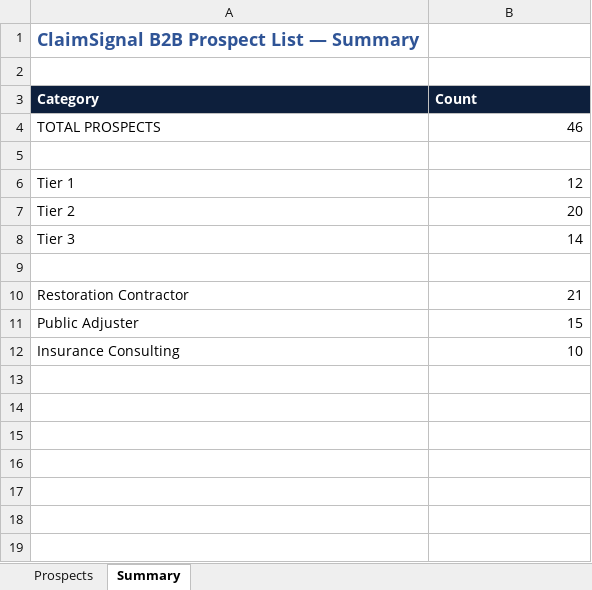
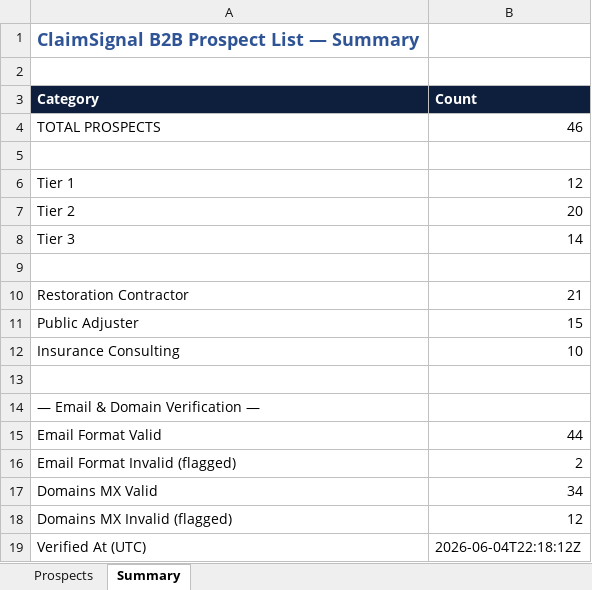
Before and after one commit to amyragan3297/ClaimSignal, an Excel workbook: claimsignal_prospects.xlsx, sheet Summary, drawn as a sheet; values as stored, in another font and other column widths than the file's, no borders; the diff names each change by its address in the sheet, - before the commit and + after, or states it on an @@ line.

Commit message:
Add email format validation and MX record verification to prospect list
Task: Add email pattern verification to the prospect list (#29)

## What was done
- Added validate_email_format(email) — RFC 5322 simplified regex; explicitly
  rejects template placeholders like [name]@example.com
- Added check_mx(domain) using dnspython — DNS MX lookup, no SMTP ping
- Installed dnspython==2.8.0 as a Python dependency
- Restructured generate_prospects.py output flow:
  1. Writes a base CSV (without verification columns)
  2. Reads claimsignal_prospects.csv as input for verification pass
  3. Runs email format validation + MX check on each row
  4. Writes verified CSV back with three new columns:
     - "Email Format Valid" (yes/no)
     - "Domain MX Valid" (yes/no)
     - "Verified At" (UTC ISO-8601 timestamp)
  5. Merges verified data back in-memory to build XLSX
- XLSX: both Email Format Valid and Domain MX Valid columns are color-coded
  (green = yes, red = no); Summary sheet includes email + MX counts
- Domain deduplication: each unique domain is queried once across all prospects

## Results from run
- 46 prospects, 46 unique domains checked
- Email format: 44 valid, 2 flagged (template placeholders: Servpro, ServiceMaster)
- Domain MX: 34 valid, 12 flagged (no MX record found)

## No deviations from task spec
- DNS-only check, no SMTP connection
- CSV updated in-place with new columns
- Verification reads from claimsignal_prospects.csv as input (as specified)

Replit-Task-Id: aaa7e5ad-d445-469a-9bcc-572a55edc8c6

```diff
--- a/claimsignal_prospects.xlsx (sheet Summary)
+++ b/claimsignal_prospects.xlsx (sheet Summary)
+row 13: (empty)
+row 14: — Email & Domain Verification —
+row 15: Email Format Valid | 44
+row 16: Email Format Invalid (flagged) | 2
+row 17: Domains MX Valid | 34
+row 18: Domains MX Invalid (flagged) | 12
+row 19: Verified At (UTC) | 2026-06-04T22:18:12Z
```
Also changed, not shown: sheet Prospects, 6 other files.
